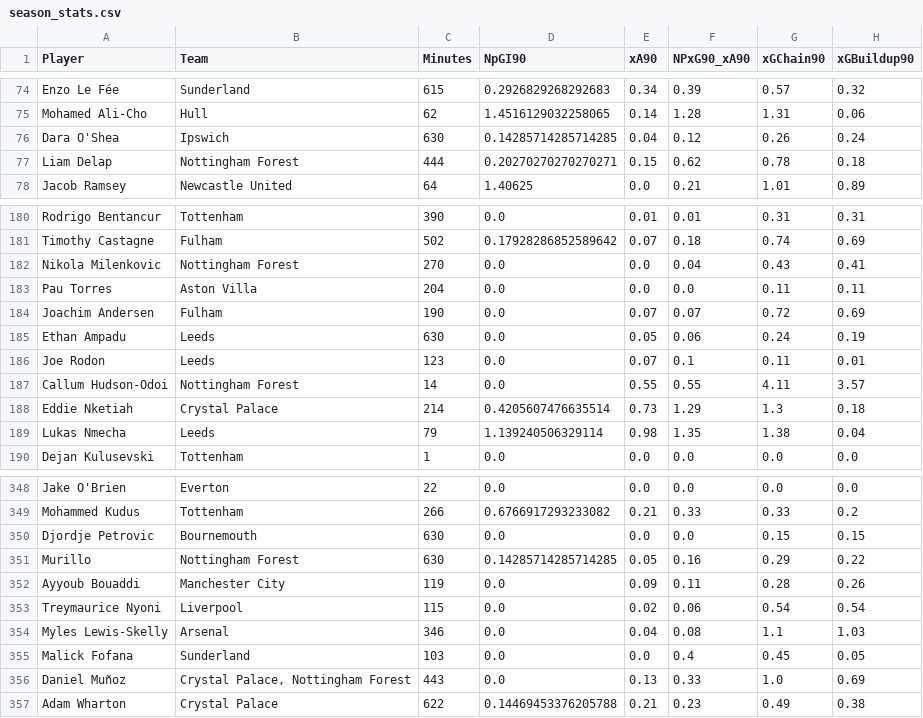
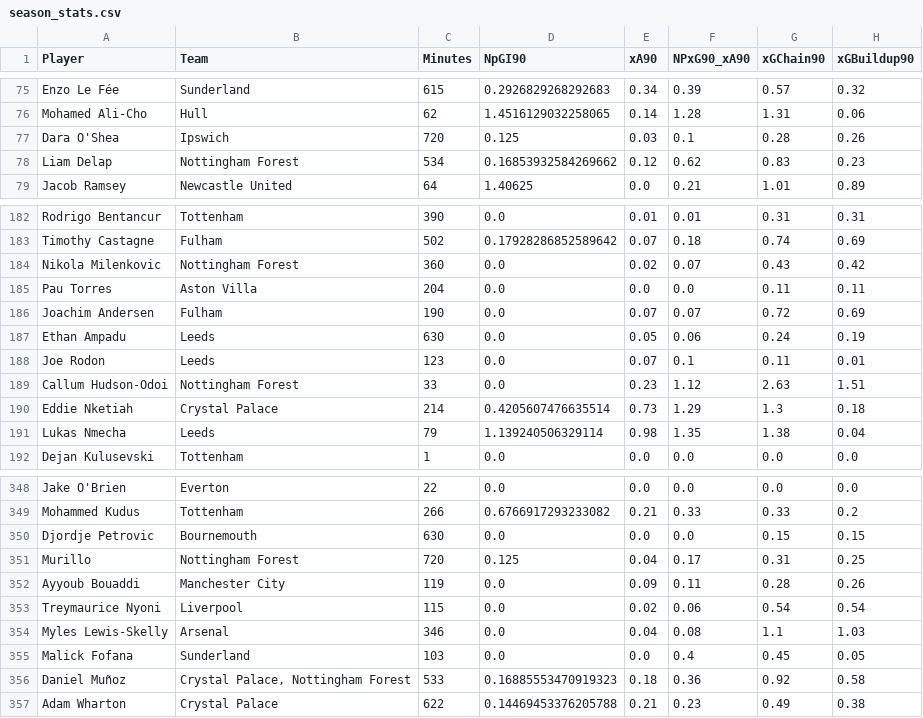
Before and after one commit to oforiik/fpl-assistant, a CSV file: data/season_stats.csv, drawn as a sheet; only a part is shown, gaps mark what is left out; the diff covers the shown part only.

```diff
--- a/data/season_stats.csv
+++ b/data/season_stats.csv
@@ -75,4 +76,4 @@ Enzo Le Fée,Sunderland,615,0.2926829268292683,0.34,0.39,0.57,0.32
 Mohamed Ali-Cho,Hull,62,1.4516129032258065,0.14,1.28,1.31,0.06
-Dara O'Shea,Ipswich,630,0.14285714285714285,0.04,0.12,0.26,0.24
-Liam Delap,Nottingham Forest,444,0.20270270270270271,0.15,0.62,0.78,0.18
+Dara O'Shea,Ipswich,720,0.125,0.03,0.1,0.28,0.26
+Liam Delap,Nottingham Forest,534,0.16853932584269662,0.12,0.62,0.83,0.23
 Jacob Ramsey,Newcastle United,64,1.40625,0.0,0.21,1.01,0.89
@@ -181,3 +183,3 @@ Rodrigo Bentancur,Tottenham,390,0.0,0.01,0.01,0.31,0.31
 Timothy Castagne,Fulham,502,0.17928286852589642,0.07,0.18,0.74,0.69
-Nikola Milenkovic,Nottingham Forest,270,0.0,0.0,0.04,0.43,0.41
+Nikola Milenkovic,Nottingham Forest,360,0.0,0.02,0.07,0.43,0.42
 Pau Torres,Aston Villa,204,0.0,0.0,0.0,0.11,0.11
@@ -186,3 +188,3 @@ Ethan Ampadu,Leeds,630,0.0,0.05,0.06,0.24,0.19
 Joe Rodon,Leeds,123,0.0,0.07,0.1,0.11,0.01
-Callum Hudson-Odoi,Nottingham Forest,14,0.0,0.55,0.55,4.11,3.57
+Callum Hudson-Odoi,Nottingham Forest,33,0.0,0.23,1.12,2.63,1.51
 Eddie Nketiah,Crystal Palace,214,0.4205607476635514,0.73,1.29,1.3,0.18
@@ -350,3 +350,3 @@ Mohammed Kudus,Tottenham,266,0.6766917293233082,0.21,0.33,0.33,0.2
 Djordje Petrovic,Bournemouth,630,0.0,0.0,0.0,0.15,0.15
-Murillo,Nottingham Forest,630,0.14285714285714285,0.05,0.16,0.29,0.22
+Murillo,Nottingham Forest,720,0.125,0.04,0.17,0.31,0.25
 Ayyoub Bouaddi,Manchester City,119,0.0,0.09,0.11,0.28,0.26
@@ -355,3 +355,3 @@ Myles Lewis-Skelly,Arsenal,346,0.0,0.04,0.08,1.1,1.03
 Malick Fofana,Sunderland,103,0.0,0.0,0.4,0.45,0.05
-Daniel Muñoz,"Crystal Palace, Nottingham Forest",443,0.0,0.13,0.33,1.0,0.69
+Daniel Muñoz,"Crystal Palace, Nottingham Forest",533,0.16885553470919323,0.18,0.36,0.92,0.58
 Adam Wharton,Crystal Palace,622,0.14469453376205788,0.21,0.23,0.49,0.38
```
Also changed, not shown: 2 added rows, 2 removed rows and 102 edited cells elsewhere in this file, data/form_stats.csv.
